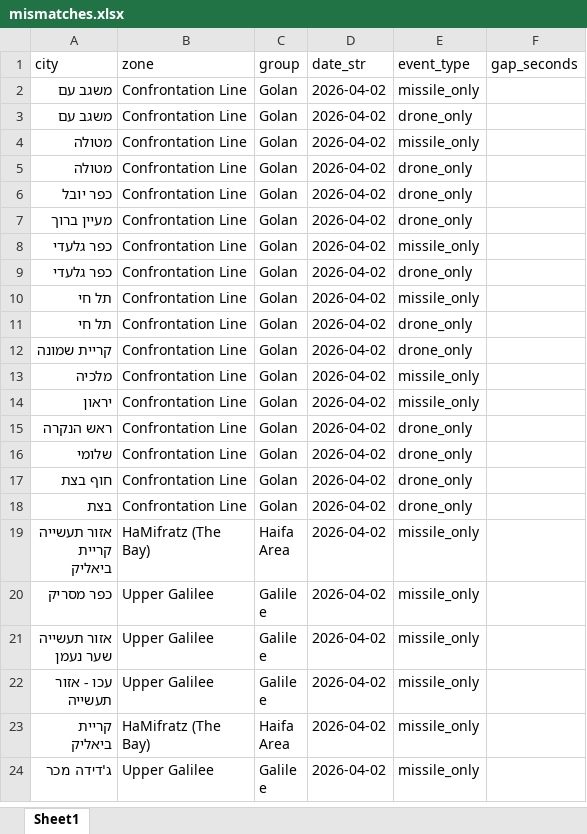
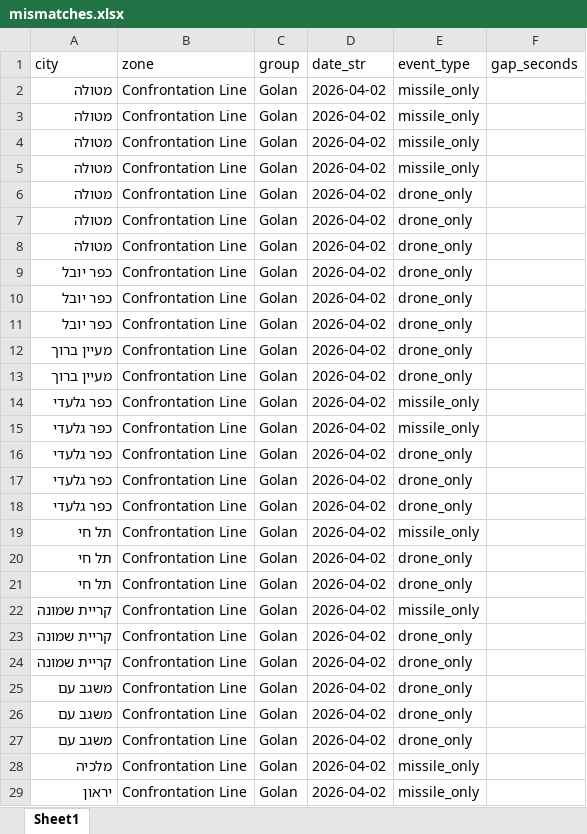
Before and after one commit to terryago11/alert-charts, an Excel workbook: mismatches.xlsx, sheet Sheet1, drawn as a sheet; only a part is shown; the shorter side is filled out with more unchanged rows; values as stored, in another font and other column widths than the file's, no borders; the diff covers the shown part only; the diff names each change by its address in the sheet, - before the commit and + after, or states it on an @@ line.

```diff
--- a/mismatches.xlsx (sheet Sheet1)
+++ b/mismatches.xlsx (sheet Sheet1)
-A2 (city): משגב עם
+A2 (city): מטולה
+row 3: מטולה | Confrontation Line | Golan | 2026-04-02 | missile_only
+row 4: מטולה | Confrontation Line | Golan | 2026-04-02 | missile_only
+row 7: מטולה | Confrontation Line | Golan | 2026-04-02 | drone_only
+row 8: מטולה | Confrontation Line | Golan | 2026-04-02 | drone_only
+row 9: כפר יובל | Confrontation Line | Golan | 2026-04-02 | drone_only
+row 10: כפר יובל | Confrontation Line | Golan | 2026-04-02 | drone_only
+row 13: מעיין ברוך | Confrontation Line | Golan | 2026-04-02 | drone_only
+row 15: כפר גלעדי | Confrontation Line | Golan | 2026-04-02 | missile_only
+row 16: כפר גלעדי | Confrontation Line | Golan | 2026-04-02 | drone_only
+row 17: כפר גלעדי | Confrontation Line | Golan | 2026-04-02 | drone_only
+row 21: תל חי | Confrontation Line | Golan | 2026-04-02 | drone_only
+row 22: קריית שמונה | Confrontation Line | Golan | 2026-04-02 | missile_only
+row 24: קריית שמונה | Confrontation Line | Golan | 2026-04-02 | drone_only
@@ row 3 moved to row 25: משגב עם @@
+row 26: משגב עם | Confrontation Line | Golan | 2026-04-02 | drone_only
+row 27: משגב עם | Confrontation Line | Golan | 2026-04-02 | drone_only
```
Also changed, not shown: 24 added rows elsewhere in this sheet, 3 other files.
